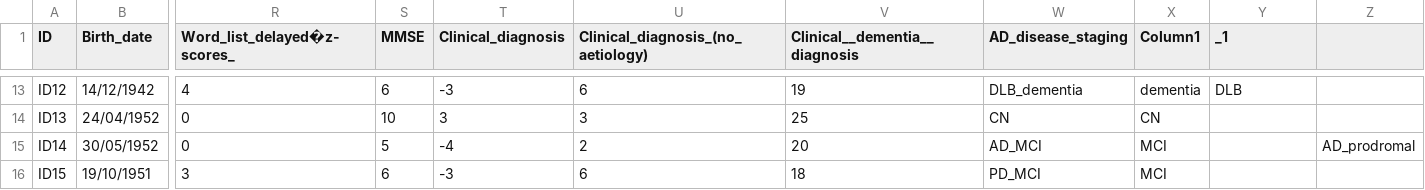
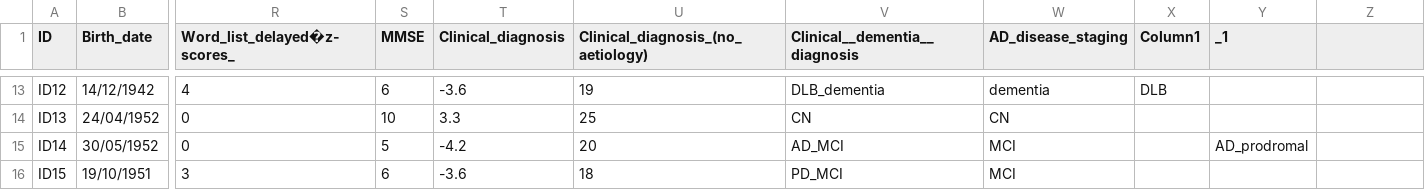
Before and after one commit to MaastrichtU-CDS/EPND-Case-Study-1, a CSV file: EPNDCS1DummyData.csv, drawn as a sheet; only a part is shown, gaps mark what is left out; the diff covers the shown part only; the diff names each change by its address in the sheet, - before the commit and + after, or states it on an @@ line.

```diff
--- a/EPNDCS1DummyData.csv
+++ b/EPNDCS1DummyData.csv
-T13 (Clinical_diagnosis): -3
+T13 (Clinical_diagnosis): -3.6
-U13: 6
+U13: 19
-V13 (Clinical__dementia__diagnosis): 19
+V13 (Clinical__dementia__diagnosis): DLB_dementia
-W13 (AD_disease_staging): DLB_dementia
+W13 (AD_disease_staging): dementia
-X13 (Column1): dementia
+X13 (Column1): DLB
-Y13 (_1): DLB
+Y13 (_1): (empty)
-T14 (Clinical_diagnosis): 3
+T14 (Clinical_diagnosis): 3.3
-U14: 3
+U14: 25
-V14 (Clinical__dementia__diagnosis): 25
+V14 (Clinical__dementia__diagnosis): CN
-X14 (Column1): CN
+X14 (Column1): (empty)
-T15 (Clinical_diagnosis): -4
+T15 (Clinical_diagnosis): -4.2
-U15: 2
+U15: 20
-V15 (Clinical__dementia__diagnosis): 20
+V15 (Clinical__dementia__diagnosis): AD_MCI
-W15 (AD_disease_staging): AD_MCI
+W15 (AD_disease_staging): MCI
-X15:X16 (Column1): MCI
+X15:X16 (Column1): (empty)
-Y15 (_1): (empty)
+Y15 (_1): AD_prodromal
-Z15: AD_prodromal
+Z15: (empty)
-T16 (Clinical_diagnosis): -3
+T16 (Clinical_diagnosis): -3.6
-U16: 6
+U16: 18
-V16 (Clinical__dementia__diagnosis): 18
+V16 (Clinical__dementia__diagnosis): PD_MCI
-W16 (AD_disease_staging): PD_MCI
+W16 (AD_disease_staging): MCI
```
Also changed, not shown: 63 edited cells elsewhere in this file.
